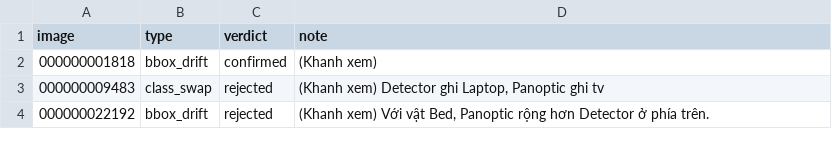
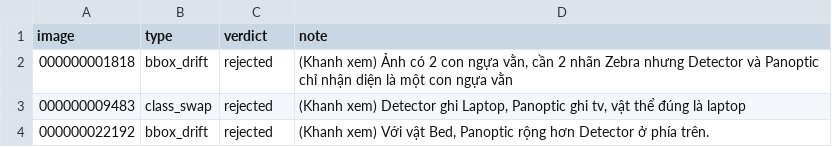
Before and after one commit to hoanghaidang1233/K5-L23-Day10-NHOM03-XeBayTestNa-Dataset-Release-Handover, a CSV file: review/r3007/2-Khanh.csv, drawn as a sheet.

Commit message:
Review: Cap nhat lai verify cho anh 000000001818 thanh rejected va xac nhan vat the dung cho anh 000000009483

```diff
--- a/review/r3007/2-Khanh.csv
+++ b/review/r3007/2-Khanh.csv
@@ -1,4 +1,4 @@
 image,type,verdict,note
-000000001818,bbox_drift,confirmed ,(Khanh xem)
-000000009483,class_swap,rejected ,"(Khanh xem) Detector ghi Laptop, Panoptic ghi tv"
+000000001818,bbox_drift,rejected ,"(Khanh xem) Ảnh có 2 con ngựa vằn, cần 2 nhãn Zebra nhưng Detector và Panoptic chỉ nhận diện là một con ngựa vằn"
+000000009483,class_swap,rejected ,"(Khanh xem) Detector ghi Laptop, Panoptic ghi tv, vật thể đúng là laptop"
 000000022192,bbox_drift,rejected ,"(Khanh xem) Với vật Bed, Panoptic rộng hơn Detector ở phía trên."
```
